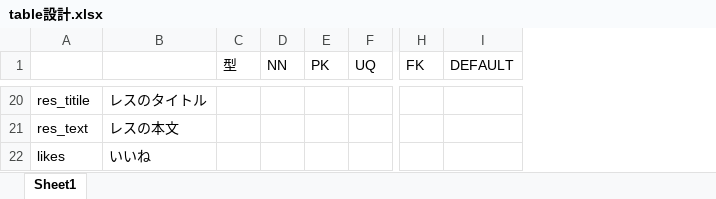
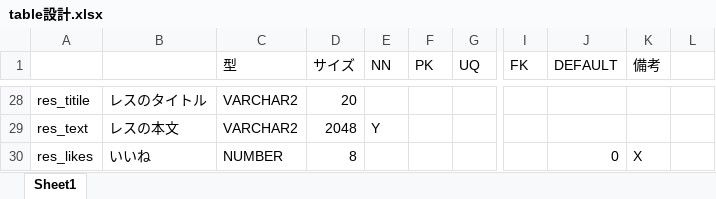
Before and after one commit to satococ/tamairefile, an Excel workbook: otherdoc/table設計.xlsx, sheet Sheet1, drawn as a sheet; only a part is shown, gaps mark what is left out; values as stored, in another font and other column widths than the file's, no borders; removed rows and columns are numbered as before the commit, all else as after; the diff covers the shown part only; the diff names each change by its address in the sheet, - before the commit and + after, or states it on an @@ line.

```diff
--- a/otherdoc/table設計.xlsx (sheet Sheet1)
+++ b/otherdoc/table設計.xlsx (sheet Sheet1)
-column C (型), empty
-column D (NN), empty
+column C (型), rows 28-30: VARCHAR2 | VARCHAR2 | NUMBER
+column D (サイズ), rows 28-30: 20 | 2048 | 8
+column E (NN), row 29: Y
-column I (DEFAULT), empty
+column J (DEFAULT), row 30: 0
+column K (備考), row 30: X
+column L, empty
-A30: likes
+A30: res_likes
```
Also changed, not shown: 10 added rows, 3 removed rows and 10 edited cells elsewhere in this sheet, hidden cells.
